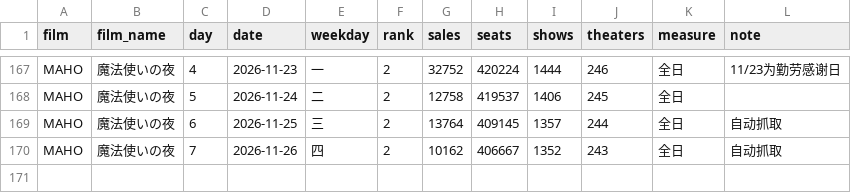
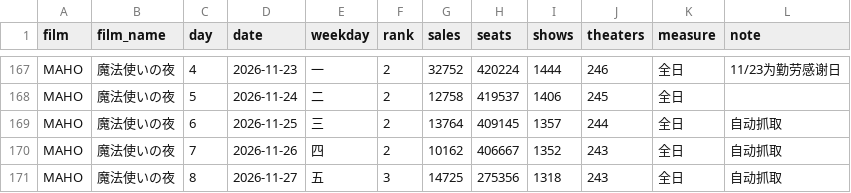
Before and after one commit to FinalST11/mahoyo-boxoffice, a CSV file: data/sample.csv, drawn as a sheet; only a part is shown, gaps mark what is left out.

```diff
--- a/data/sample.csv
+++ b/data/sample.csv
@@ -170 +170,2 @@ MAHO,魔法使いの夜,6,2026-11-25,三,2,13764,409145,1357,244,全日,自动
 MAHO,魔法使いの夜,7,2026-11-26,四,2,10162,406667,1352,243,全日,自动抓取
+MAHO,魔法使いの夜,8,2026-11-27,五,3,14725,275356,1318,243,全日,自动抓取
```
Also changed, not shown: 1 other file.
